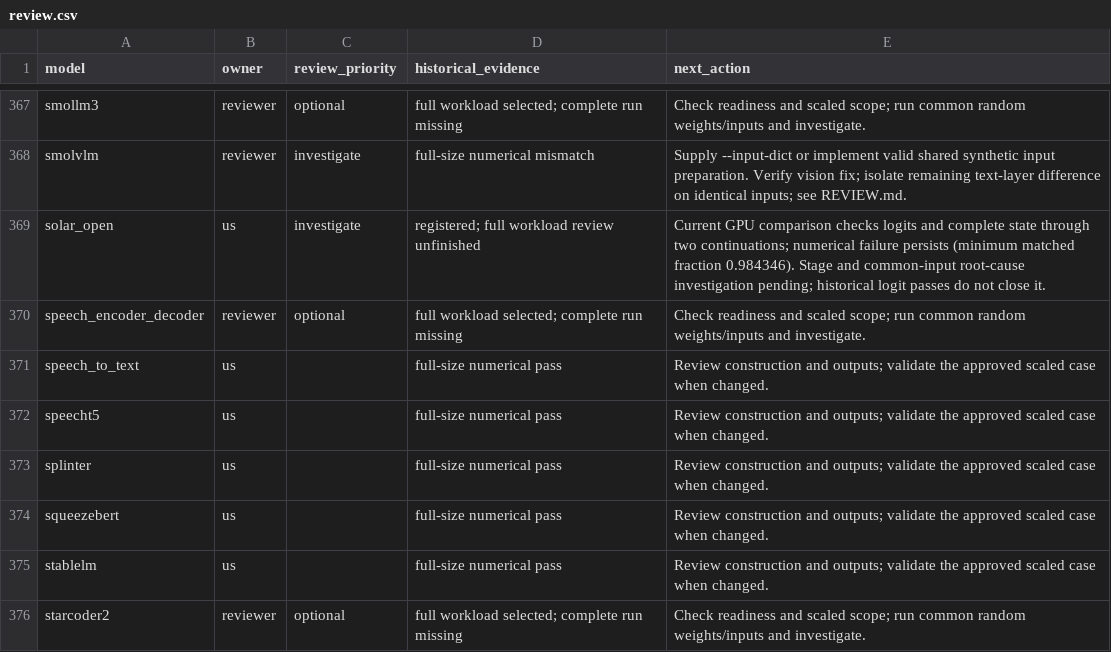
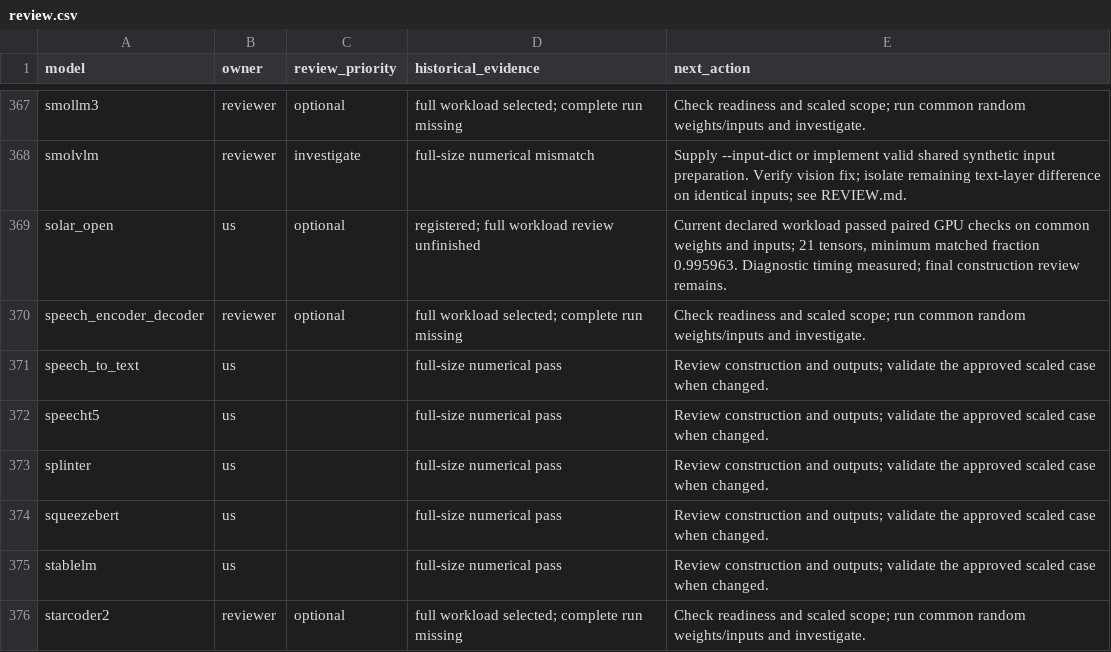
Before and after one commit to Snowflake-AI-Research/fastkernels, a CSV file: fastkernels/hf_coverage/review.csv, drawn as a sheet; only a part is shown, gaps mark what is left out.

Commit message:
Match Solar rotary and grouped attention rounding with existing operations

```diff
--- a/fastkernels/hf_coverage/review.csv
+++ b/fastkernels/hf_coverage/review.csv
@@ -368,3 +368,3 @@ smollm3,reviewer,optional,full workload selected; complete run missing,Check rea
 smolvlm,reviewer,investigate,full-size numerical mismatch,Supply --input-dict or implement valid shared synthetic input preparation. Verify vision fix; isolate remaining text-layer difference on identical inputs; see REVIEW.md.
-solar_open,us,investigate,registered; full workload review unfinished,Current GPU comparison checks logits and complete state through two continuations; numerical failure persists (minimum matched fraction 0.984346). Stage and common-input root-cause investigation pending; historical logit passes do not close it.
+solar_open,us,optional,registered; full workload review unfinished,"Current declared workload passed paired GPU checks on common weights and inputs; 21 tensors, minimum matched fraction 0.995963. Diagnostic timing measured; final construction review remains."
 speech_encoder_decoder,reviewer,optional,full workload selected; complete run missing,Check readiness and scaled scope; run common random weights/inputs and investigate.
```
Also changed, not shown: 1 other file.
